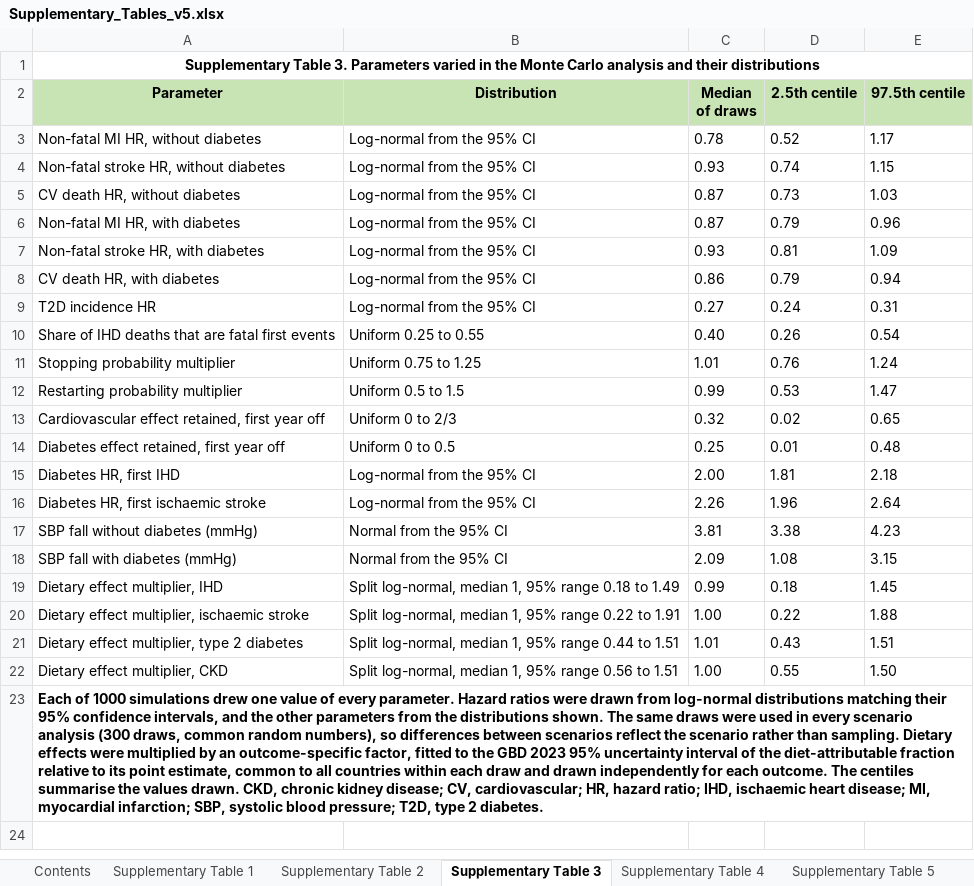
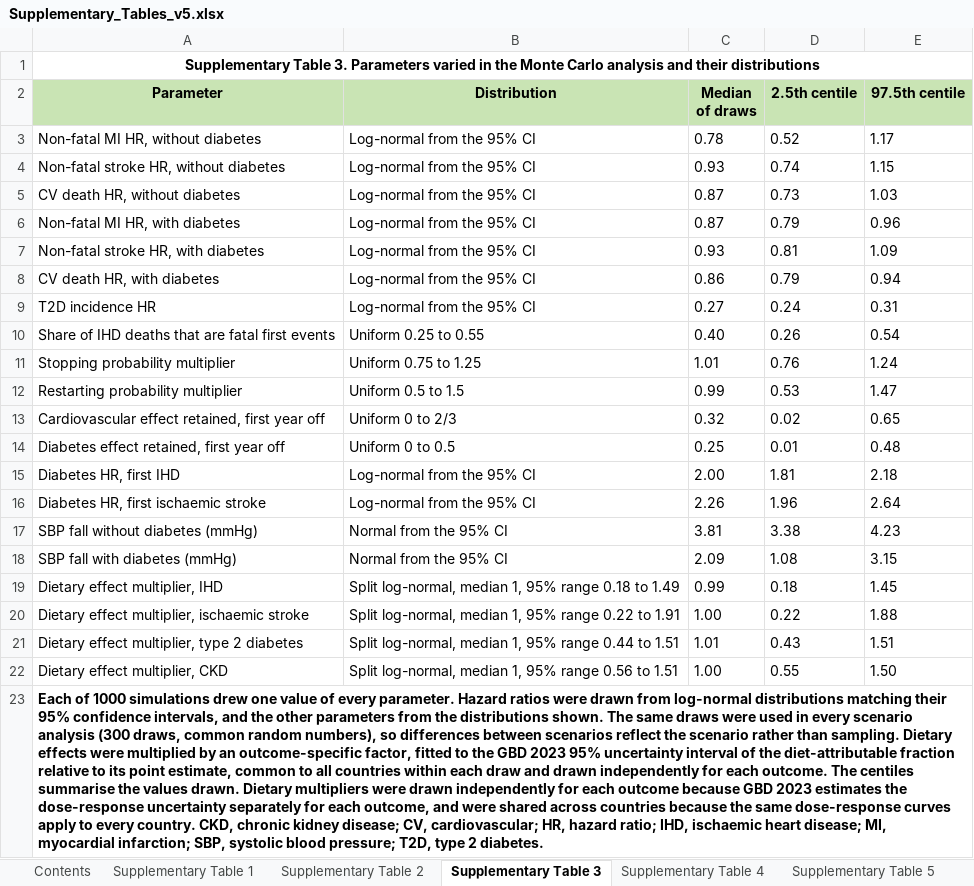
Before and after one commit to Viv-Wei/Glp1-diet-cra, an Excel workbook: data/tables/Supplementary_Tables_v5.xlsx, sheet Supplementary Table 3, drawn as a sheet; values as stored, in another font and other column widths than the file's, no borders; the diff names each change by its address in the sheet, - before the commit and + after, or states it on an @@ line.

```diff
--- a/data/tables/Supplementary_Tables_v5.xlsx (sheet Supplementary Table 3)
+++ b/data/tables/Supplementary_Tables_v5.xlsx (sheet Supplementary Table 3)
-A23 (Parameter): …values drawn. CKD, chronic…
+A23 (Parameter): …values drawn. Dietary multipliers were drawn independently for each outcome because GBD 2023 estimates the dose-response uncertainty separately for each outcome, and were shared across countries because the same dose-response curves apply to every country. CKD, chronic…
```
Also changed, not shown: sheet Supplementary Table 20, sheet Supplementary Table 21, sheet Supplementary Table 17, sheet Supplementary Table 8, sheet Supplementary Table 16, sheet Supplementary Table 18, 5 more sheets, 21 other files.
